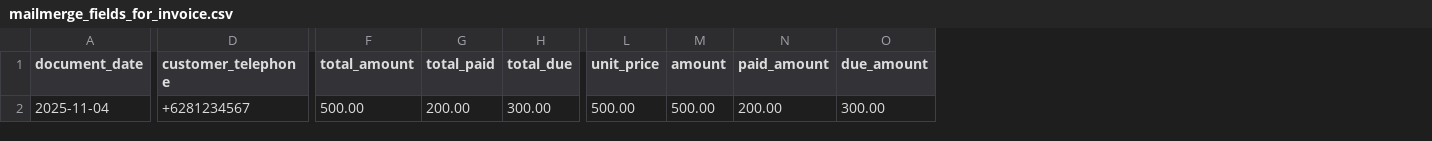
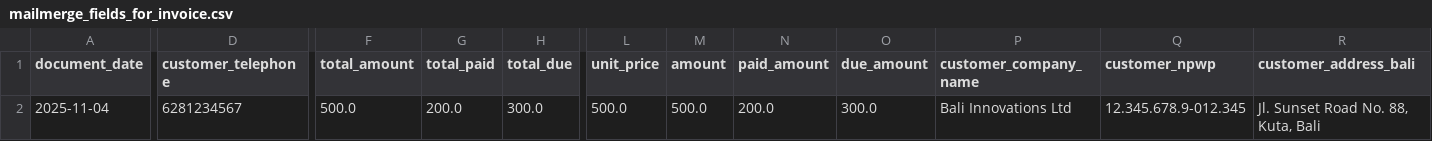
Before and after one commit to iltoga/BusinessSuite, a CSV file: business_suite/static/reporting/mailmerge_fields_for_invoice.csv, drawn as a sheet; only a part is shown, gaps mark what is left out; the diff names each change by its address in the sheet, - before the commit and + after, or states it on an @@ line.

Commit message:
Add customer/company type support, restore upload, importer/parser enhancements and reporting UI updates
* Restore upload UI & endpoint: Added file upload form, JS upload flow, SSE startRestore improvements and upload_backup view + URL.
* Customer model: Introduced customer_type, company_name, npwp; made name/phone fields nullable/optional; added search by company, full_name_with_company property and validation.
* Migrations: Added migrations to add/alter customer fields and unique_together removal (0003/0004/0005).
* Customer form & modal: Added customer_type selector, company_name & NPWP fields, person/company field toggling, validation in form.clean and client-side JS for quick-create/modal.
* Templates: Updated customer list/detail and form templates to show type/company/npwp/address and to adapt UI for person vs company.
* Invoice generation: InvoiceService now formats customer_name/company_name, address_bali and NPWP for mailmerge.
* LLM invoice parser: Extended schema and parsing to include customer_type, company_name, npwp, address_bali; added DOCX->image conversion; relaxed/updated validation rules.
* Invoice importer: Matching priority updated (phone > email > company_name > name), support creating person/company customers, handle telegram in phone conflict resolution, populate npwp/address.
* Invoice import UI: Improved SSE event handling, added detailed error display and richer results layout with status badges and view links.
* Unicorn invoice list & component: Added "Hide Paid" checkbox, updated InvoiceListView with hide_paid state, handle_hide_paid refresh and status filtering; included extra_html in template.
* KPI dashboard & charts: Added timeframe selector (6months/year/all_time), period-aware revenue and top-customer queries, generalized chart_data and labels.
* Mailmerge fields: Updated CSV to include customer_company_name, customer_npwp, customer_address_bali.

```diff
--- a/business_suite/static/reporting/mailmerge_fields_for_invoice.csv
+++ b/business_suite/static/reporting/mailmerge_fields_for_invoice.csv
+column P (customer_company_name), row 2: Bali Innovations Ltd
+column Q (customer_npwp), row 2: 12.345.678.9-012.345
+column R (customer_address_bali), row 2: Jl. Sunset Road No. 88, Kuta, Bali
-D2 (customer_telephone): +6281234567
+D2 (customer_telephone): 6281234567
-F2 (total_amount): 500.00
+F2 (total_amount): 500.0
-G2 (total_paid): 200.00
+G2 (total_paid): 200.0
-H2 (total_due): 300.00
+H2 (total_due): 300.0
-L2 (unit_price): 500.00
+L2 (unit_price): 500.0
-M2 (amount): 500.00
+M2 (amount): 500.0
-N2 (paid_amount): 200.00
+N2 (paid_amount): 200.0
-O2 (due_amount): 300.00
+O2 (due_amount): 300.0
```
Also changed, not shown: 24 other files.
